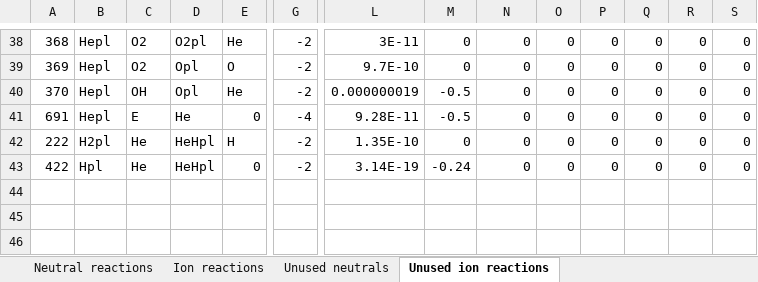
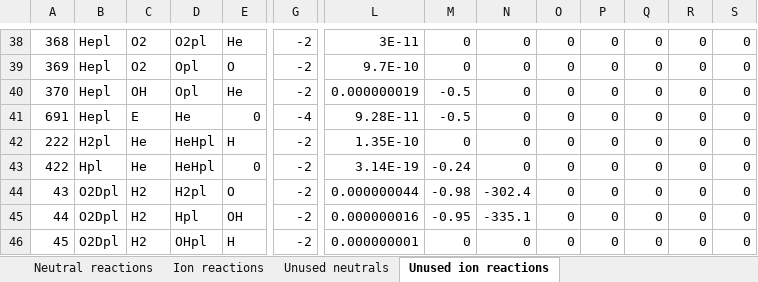
Before and after one commit to emcangi/bluejay, an Excel workbook: REACTION_NETWORK.xlsx, sheet Unused ion reactions, drawn as a sheet; only a part is shown, gaps mark what is left out; values as stored, in another font and other column widths than the file's, no borders; rows hold the shown columns only; the diff names each change by its address in the sheet, - before the commit and + after, or states it on an @@ line.

Commit message:
Fixed errors in new reaction network spreadsheet and checked against original network in .jl file. Fixed errors in Photochemistry module related to importing the spreadsheet as a network.

```diff
--- a/REACTION_NETWORK.xlsx (sheet Unused ion reactions)
+++ b/REACTION_NETWORK.xlsx (sheet Unused ion reactions)
+row 44: 43 | O2Dpl | H2 | H2pl | O | -2 | 0.000000044 | -0.98 | -302.4 | 0 | 0 | 0 | 0 | 0
+row 45: 44 | O2Dpl | H2 | Hpl | OH | -2 | 0.000000016 | -0.95 | -335.1 | 0 | 0 | 0 | 0 | 0
+row 46: 45 | O2Dpl | H2 | OHpl | H | -2 | 0.000000001 | 0 | 0 | 0 | 0 | 0 | 0 | 0
```
Also changed, not shown: sheet Unused neutrals, sheet Neutral reactions, sheet Ion reactions, formulas that keep their value, 28 other files.
